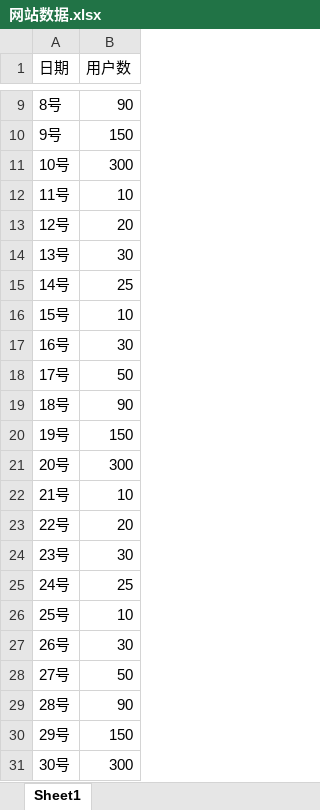
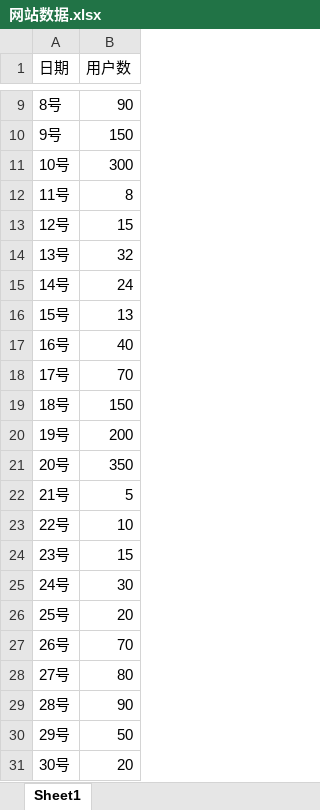
Before and after one commit to nx-xn2002/nxbi-backend, an Excel workbook: src/main/resources/网站数据.xlsx, sheet Sheet1, drawn as a sheet; only a part is shown, gaps mark what is left out; values as stored, in another font and other column widths than the file's, no borders; the diff names each change by its address in the sheet, - before the commit and + after, or states it on an @@ line.

```diff
--- a/src/main/resources/网站数据.xlsx (sheet Sheet1)
+++ b/src/main/resources/网站数据.xlsx (sheet Sheet1)
-B12 (用户数): 10
+B12 (用户数): 8
-B13 (用户数): 20
+B13 (用户数): 15
-B14 (用户数): 30
+B14 (用户数): 32
-B15 (用户数): 25
+B15 (用户数): 24
-B16 (用户数): 10
+B16 (用户数): 13
-B17 (用户数): 30
+B17 (用户数): 40
-B18 (用户数): 50
+B18 (用户数): 70
-B19 (用户数): 90
+B19 (用户数): 150
-B20 (用户数): 150
+B20 (用户数): 200
-B21 (用户数): 300
+B21 (用户数): 350
-B22 (用户数): 10
+B22 (用户数): 5
-B23 (用户数): 20
+B23 (用户数): 10
-B24 (用户数): 30
+B24 (用户数): 15
-B25 (用户数): 25
+B25 (用户数): 30
-B26 (用户数): 10
+B26 (用户数): 20
-B27 (用户数): 30
+B27 (用户数): 70
-B28 (用户数): 50
+B28 (用户数): 80
-B30 (用户数): 150
+B30 (用户数): 50
-B31 (用户数): 300
+B31 (用户数): 20
```
Also changed, not shown: 2 other files.
